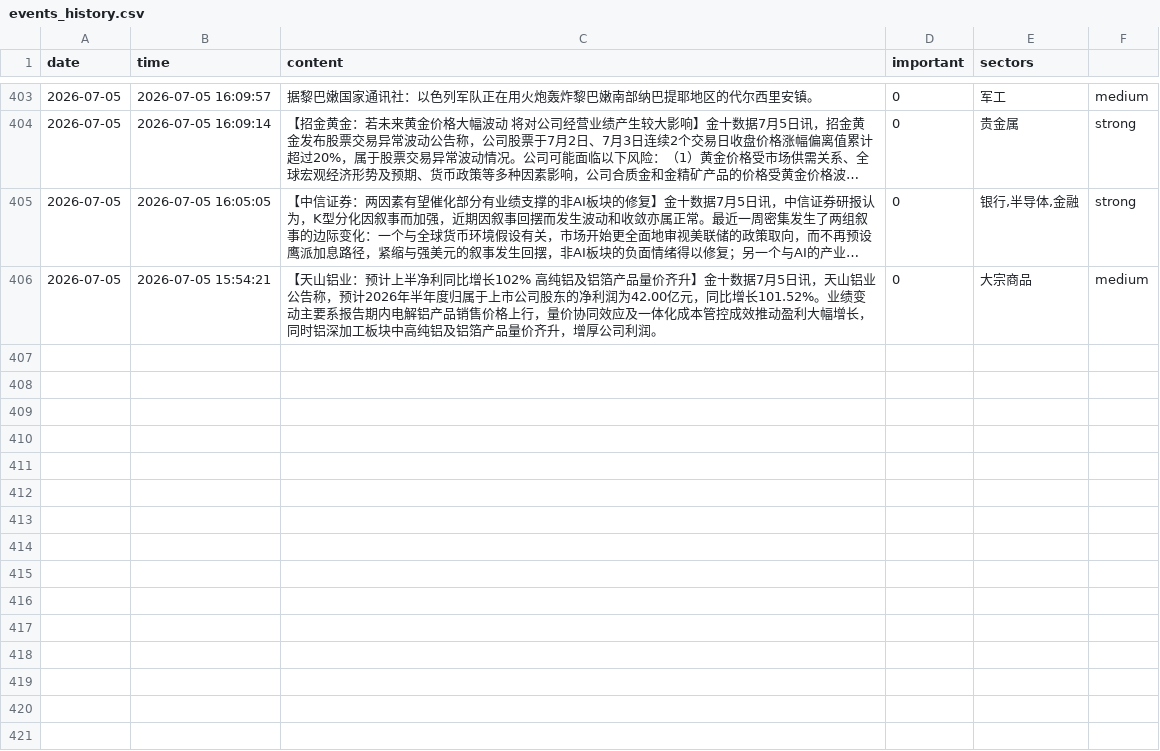
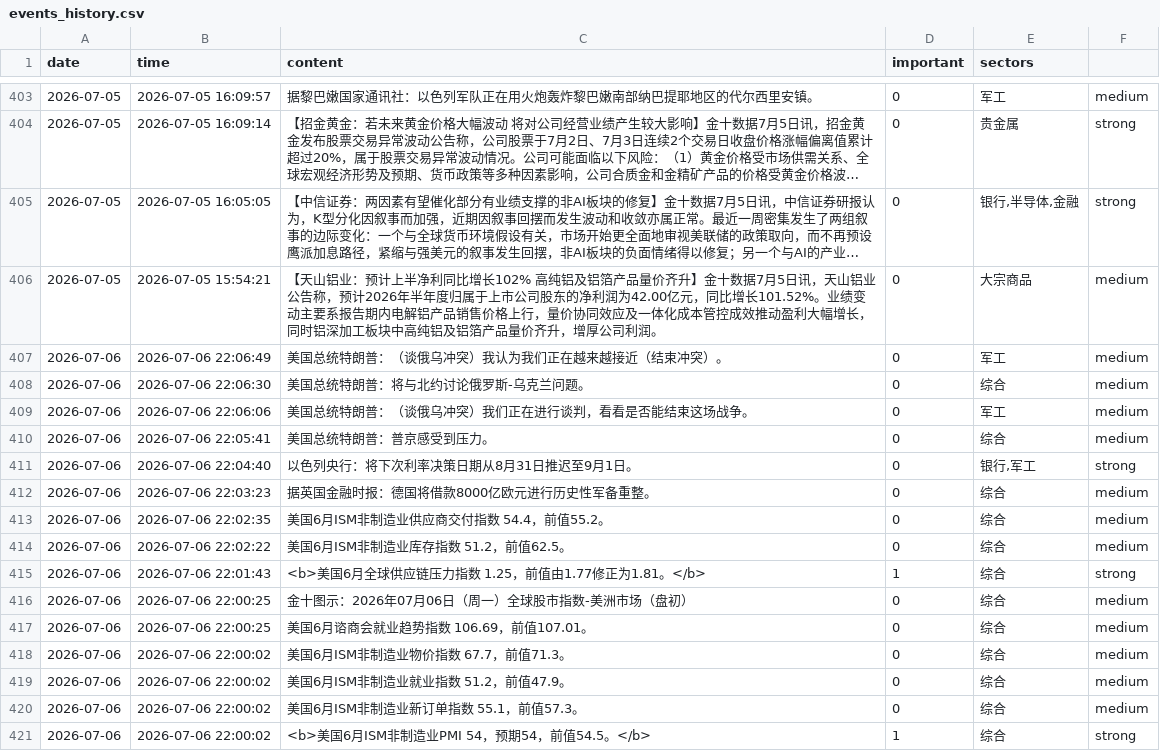
Before and after one commit to LIUruchuan/jin10-daily-market, a CSV file: data/history/events_history.csv, drawn as a sheet; only a part is shown, gaps mark what is left out; long unchanged cells end in …; the diff names each change by its address in the sheet, - before the commit and + after, or states it on an @@ line.

```diff
--- a/data/history/events_history.csv
+++ b/data/history/events_history.csv
+row 407: 2026-07-06 | 2026-07-06 22:06:49 | 美国总统特朗普：（谈俄乌冲突）我认为我们正在越来越接近（结束冲突）。 | 0 | 军工 | medium
+row 408: 2026-07-06 | 2026-07-06 22:06:30 | 美国总统特朗普：将与北约讨论俄罗斯-乌克兰问题。 | 0 | 综合 | medium
+row 409: 2026-07-06 | 2026-07-06 22:06:06 | 美国总统特朗普：（谈俄乌冲突）我们正在进行谈判，看看是否能结束这场战争。 | 0 | 军工 | medium
+row 410: 2026-07-06 | 2026-07-06 22:05:41 | 美国总统特朗普：普京感受到压力。 | 0 | 综合 | medium
+row 411: 2026-07-06 | 2026-07-06 22:04:40 | 以色列央行：将下次利率决策日期从8月31日推迟至9月1日。 | 0 | 银行,军工 | strong
+row 412: 2026-07-06 | 2026-07-06 22:03:23 | 据英国金融时报：德国将借款8000亿欧元进行历史性军备重整。 | 0 | 综合 | medium
+row 413: 2026-07-06 | 2026-07-06 22:02:35 | 美国6月ISM非制造业供应商交付指数 54.4，前值55.2。 | 0 | 综合 | medium
+row 414: 2026-07-06 | 2026-07-06 22:02:22 | 美国6月ISM非制造业库存指数 51.2，前值62.5。 | 0 | 综合 | medium
+row 415: 2026-07-06 | 2026-07-06 22:01:43 | <b>美国6月全球供应链压力指数 1.25，前值由1.77修正为1.81。</b> | 1 | 综合 | strong
+row 416: 2026-07-06 | 2026-07-06 22:00:25 | 金十图示：2026年07月06日（周一）全球股市指数-美洲市场（盘初） | 0 | 综合 | medium
+row 417: 2026-07-06 | 2026-07-06 22:00:25 | 美国6月谘商会就业趋势指数 106.69，前值107.01。 | 0 | 综合 | medium
+row 418: 2026-07-06 | 2026-07-06 22:00:02 | 美国6月ISM非制造业物价指数 67.7，前值71.3。 | 0 | 综合 | medium
+row 419: 2026-07-06 | 2026-07-06 22:00:02 | 美国6月ISM非制造业就业指数 51.2，前值47.9。 | 0 | 综合 | medium
+row 420: 2026-07-06 | 2026-07-06 22:00:02 | 美国6月ISM非制造业新订单指数 55.1，前值57.3。 | 0 | 综合 | medium
+row 421: 2026-07-06 | 2026-07-06 22:00:02 | <b>美国6月ISM非制造业PMI 54，预期54，前值54.5。</b> | 1 | 综合 | strong
```
Also changed, not shown: data/history/market_history.csv, 5 other files.
